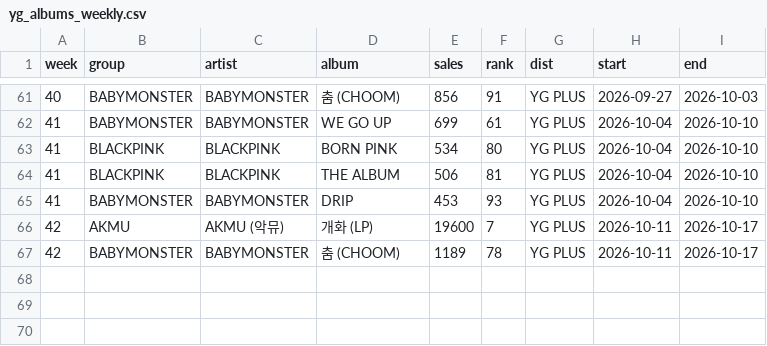
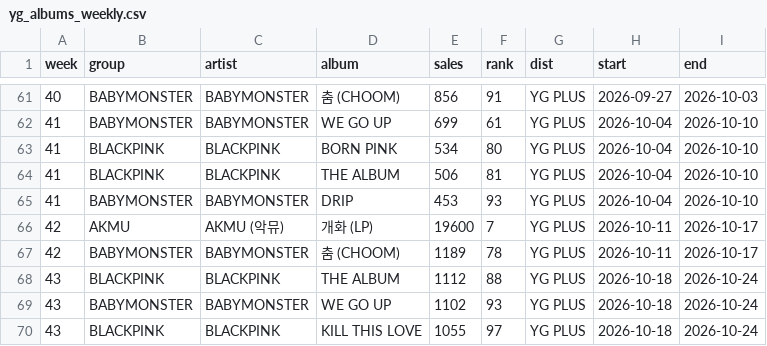
Before and after one commit to AndyWallstreet/buzztrend, a CSV file: data/yg/yg_albums_weekly.csv, drawn as a sheet; only a part is shown, gaps mark what is left out.

```diff
--- a/data/yg/yg_albums_weekly.csv
+++ b/data/yg/yg_albums_weekly.csv
@@ -67 +67,4 @@ week,group,artist,album,sales,rank,dist,start,end
 42,BABYMONSTER,BABYMONSTER,춤 (CHOOM),1189,78,YG PLUS,2026-10-11,2026-10-17
+43,BLACKPINK,BLACKPINK,THE ALBUM,1112,88,YG PLUS,2026-10-18,2026-10-24
+43,BABYMONSTER,BABYMONSTER,WE GO UP,1102,93,YG PLUS,2026-10-18,2026-10-24
+43,BLACKPINK,BLACKPINK,KILL THIS LOVE,1055,97,YG PLUS,2026-10-18,2026-10-24
```
Also changed, not shown: data/cosmetics/gtrends_compare.csv, data/cosmetics/gtrends_solo.csv, 9 other files.
